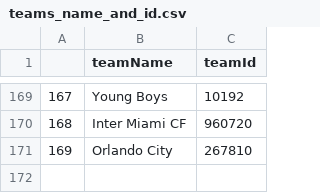
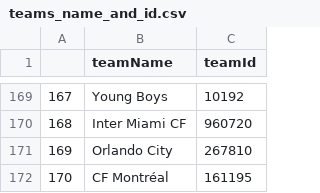
Before and after one commit to SeifArthur/football_sheets, a CSV file: teams_name_and_id.csv, drawn as a sheet; only a part is shown, gaps mark what is left out.

Commit message:
Update teams_name_and_id.csv

```diff
--- a/teams_name_and_id.csv
+++ b/teams_name_and_id.csv
@@ -171 +171,2 @@
 169,Orlando City,267810
+170,CF Montréal,161195
```
